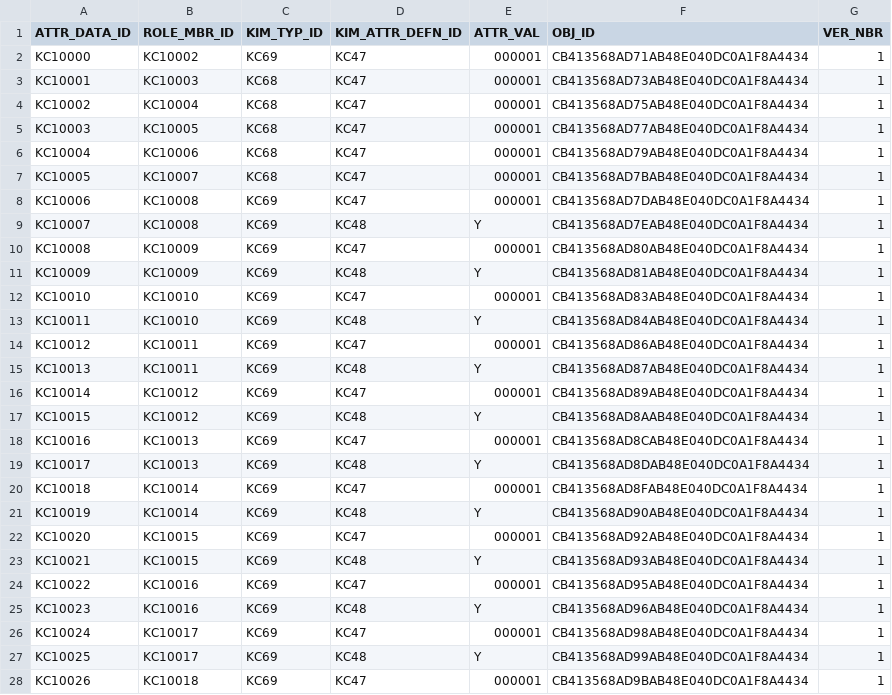
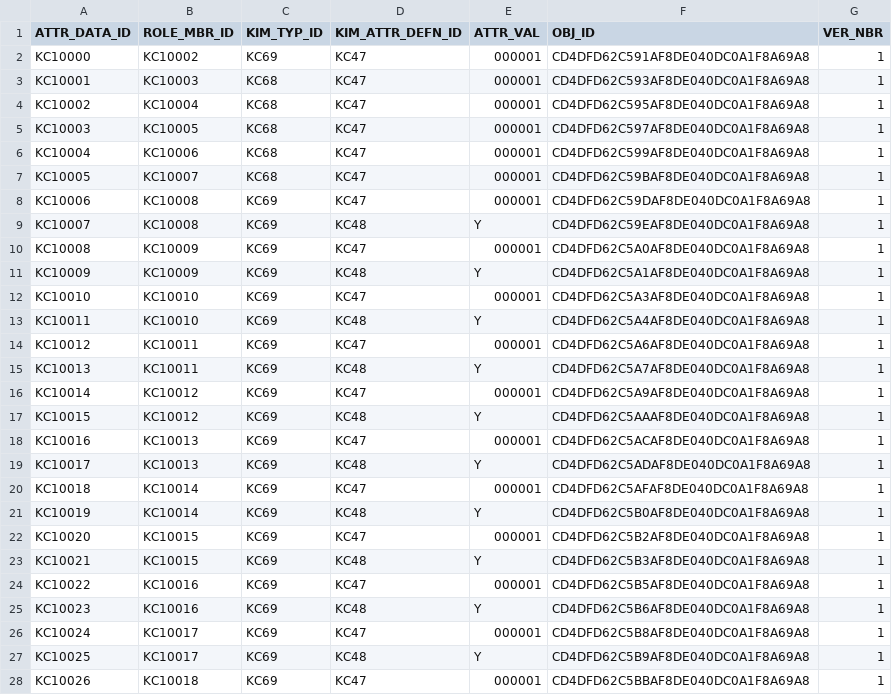
Before and after one commit to kuali/kc, a CSV file: scripts/rice-overlay-scripts/bootstrap/KRIM_ROLE_MBR_ATTR_DATA_T.csv, drawn as a sheet; only a part is shown; the diff covers the shown part only.

```diff
--- a/scripts/rice-overlay-scripts/bootstrap/KRIM_ROLE_MBR_ATTR_DATA_T.csv
+++ b/scripts/rice-overlay-scripts/bootstrap/KRIM_ROLE_MBR_ATTR_DATA_T.csv
@@ -1,28 +1,28 @@
 "ATTR_DATA_ID","ROLE_MBR_ID","KIM_TYP_ID","KIM_ATTR_DEFN_ID","ATTR_VAL","OBJ_ID","VER_NBR"
-"KC10000","KC10002","KC69","KC47","000001","CB413568AD71AB48E040DC0A1F8A4434",1
-"KC10001","KC10003","KC68","KC47","000001","CB413568AD73AB48E040DC0A1F8A4434",1
-"KC10002","KC10004","KC68","KC47","000001","CB413568AD75AB48E040DC0A1F8A4434",1
-"KC10003","KC10005","KC68","KC47","000001","CB413568AD77AB48E040DC0A1F8A4434",1
-"KC10004","KC10006","KC68","KC47","000001","CB413568AD79AB48E040DC0A1F8A4434",1
-"KC10005","KC10007","KC68","KC47","000001","CB413568AD7BAB48E040DC0A1F8A4434",1
-"KC10006","KC10008","KC69","KC47","000001","CB413568AD7DAB48E040DC0A1F8A4434",1
-"KC10007","KC10008","KC69","KC48","Y","CB413568AD7EAB48E040DC0A1F8A4434",1
-"KC10008","KC10009","KC69","KC47","000001","CB413568AD80AB48E040DC0A1F8A4434",1
-"KC10009","KC10009","KC69","KC48","Y","CB413568AD81AB48E040DC0A1F8A4434",1
-"KC10010","KC10010","KC69","KC47","000001","CB413568AD83AB48E040DC0A1F8A4434",1
-"KC10011","KC10010","KC69","KC48","Y","CB413568AD84AB48E040DC0A1F8A4434",1
-"KC10012","KC10011","KC69","KC47","000001","CB413568AD86AB48E040DC0A1F8A4434",1
-"KC10013","KC10011","KC69","KC48","Y","CB413568AD87AB48E040DC0A1F8A4434",1
-"KC10014","KC10012","KC69","KC47","000001","CB413568AD89AB48E040DC0A1F8A4434",1
-"KC10015","KC10012","KC69","KC48","Y","CB413568AD8AAB48E040DC0A1F8A4434",1
-"KC10016","KC10013","KC69","KC47","000001","CB413568AD8CAB48E040DC0A1F8A4434",1
-"KC10017","KC10013","KC69","KC48","Y","CB413568AD8DAB48E040DC0A1F8A4434",1
-"KC10018","KC10014","KC69","KC47","000001","CB413568AD8FAB48E040DC0A1F8A4434",1
-"KC10019","KC10014","KC69","KC48","Y","CB413568AD90AB48E040DC0A1F8A4434",1
-"KC10020","KC10015","KC69","KC47","000001","CB413568AD92AB48E040DC0A1F8A4434",1
-"KC10021","KC10015","KC69","KC48","Y","CB413568AD93AB48E040DC0A1F8A4434",1
-"KC10022","KC10016","KC69","KC47","000001","CB413568AD95AB48E040DC0A1F8A4434",1
-"KC10023","KC10016","KC69","KC48","Y","CB413568AD96AB48E040DC0A1F8A4434",1
-"KC10024","KC10017","KC69","KC47","000001","CB413568AD98AB48E040DC0A1F8A4434",1
-"KC10025","KC10017","KC69","KC48","Y","CB413568AD99AB48E040DC0A1F8A4434",1
-"KC10026","KC10018","KC69","KC47","000001","CB413568AD9BAB48E040DC0A1F8A4434",1
+"KC10000","KC10002","KC69","KC47","000001","CD4DFD62C591AF8DE040DC0A1F8A69A8",1
+"KC10001","KC10003","KC68","KC47","000001","CD4DFD62C593AF8DE040DC0A1F8A69A8",1
+"KC10002","KC10004","KC68","KC47","000001","CD4DFD62C595AF8DE040DC0A1F8A69A8",1
+"KC10003","KC10005","KC68","KC47","000001","CD4DFD62C597AF8DE040DC0A1F8A69A8",1
+"KC10004","KC10006","KC68","KC47","000001","CD4DFD62C599AF8DE040DC0A1F8A69A8",1
+"KC10005","KC10007","KC68","KC47","000001","CD4DFD62C59BAF8DE040DC0A1F8A69A8",1
+"KC10006","KC10008","KC69","KC47","000001","CD4DFD62C59DAF8DE040DC0A1F8A69A8",1
+"KC10007","KC10008","KC69","KC48","Y","CD4DFD62C59EAF8DE040DC0A1F8A69A8",1
+"KC10008","KC10009","KC69","KC47","000001","CD4DFD62C5A0AF8DE040DC0A1F8A69A8",1
+"KC10009","KC10009","KC69","KC48","Y","CD4DFD62C5A1AF8DE040DC0A1F8A69A8",1
+"KC10010","KC10010","KC69","KC47","000001","CD4DFD62C5A3AF8DE040DC0A1F8A69A8",1
+"KC10011","KC10010","KC69","KC48","Y","CD4DFD62C5A4AF8DE040DC0A1F8A69A8",1
+"KC10012","KC10011","KC69","KC47","000001","CD4DFD62C5A6AF8DE040DC0A1F8A69A8",1
+"KC10013","KC10011","KC69","KC48","Y","CD4DFD62C5A7AF8DE040DC0A1F8A69A8",1
+"KC10014","KC10012","KC69","KC47","000001","CD4DFD62C5A9AF8DE040DC0A1F8A69A8",1
+"KC10015","KC10012","KC69","KC48","Y","CD4DFD62C5AAAF8DE040DC0A1F8A69A8",1
+"KC10016","KC10013","KC69","KC47","000001","CD4DFD62C5ACAF8DE040DC0A1F8A69A8",1
+"KC10017","KC10013","KC69","KC48","Y","CD4DFD62C5ADAF8DE040DC0A1F8A69A8",1
+"KC10018","KC10014","KC69","KC47","000001","CD4DFD62C5AFAF8DE040DC0A1F8A69A8",1
+"KC10019","KC10014","KC69","KC48","Y","CD4DFD62C5B0AF8DE040DC0A1F8A69A8",1
+"KC10020","KC10015","KC69","KC47","000001","CD4DFD62C5B2AF8DE040DC0A1F8A69A8",1
+"KC10021","KC10015","KC69","KC48","Y","CD4DFD62C5B3AF8DE040DC0A1F8A69A8",1
+"KC10022","KC10016","KC69","KC47","000001","CD4DFD62C5B5AF8DE040DC0A1F8A69A8",1
+"KC10023","KC10016","KC69","KC48","Y","CD4DFD62C5B6AF8DE040DC0A1F8A69A8",1
+"KC10024","KC10017","KC69","KC47","000001","CD4DFD62C5B8AF8DE040DC0A1F8A69A8",1
+"KC10025","KC10017","KC69","KC48","Y","CD4DFD62C5B9AF8DE040DC0A1F8A69A8",1
+"KC10026","KC10018","KC69","KC47","000001","CD4DFD62C5BBAF8DE040DC0A1F8A69A8",1
```
Also changed, not shown: 152 edited cells elsewhere in this file, scripts/rice-overlay-scripts/bootstrap/KRIM_PERM_T.csv, scripts/rice-overlay-scripts/bootstrap/KRIM_PRNCPL_T.csv, 21 other files.
